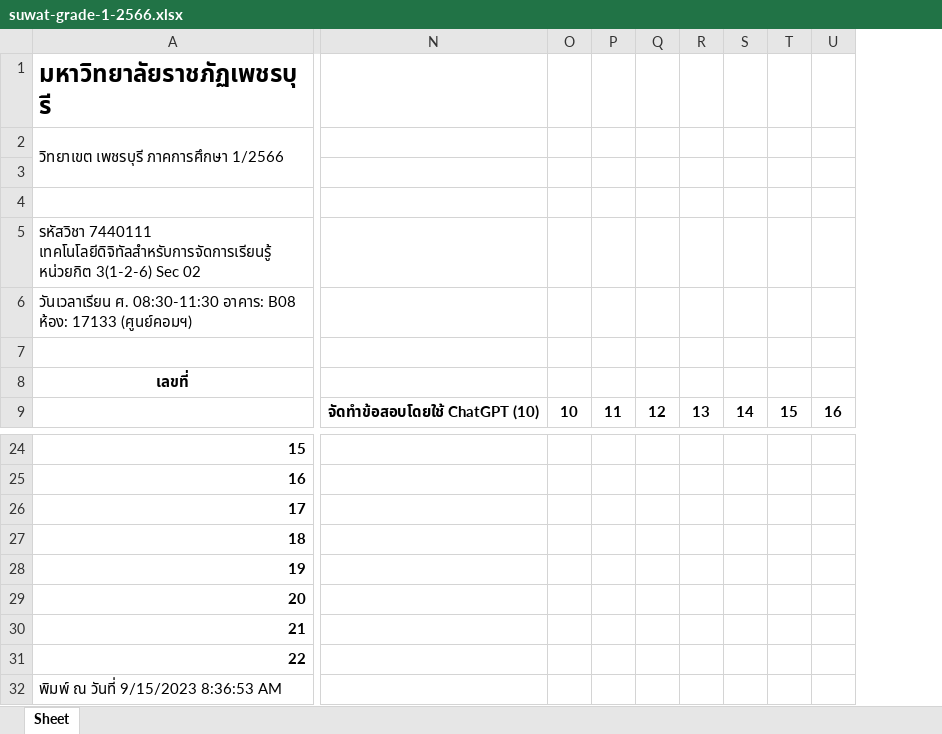
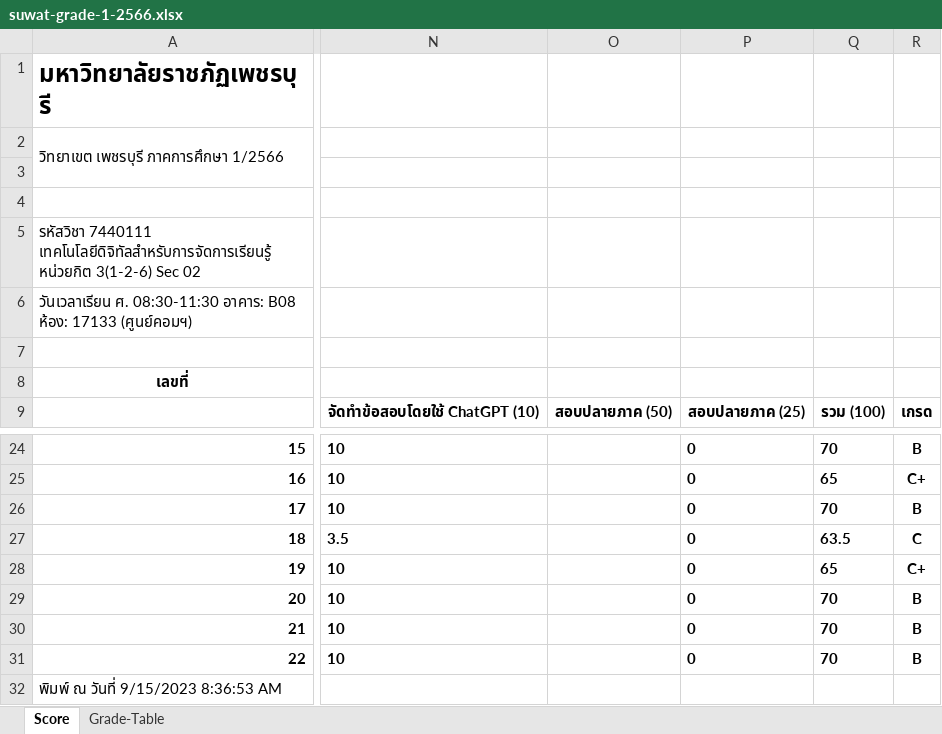
Before and after one commit to suwat9/DigitalLiteracy, an Excel workbook: images/suwat-grade-1-2566.xlsx, sheet Score, drawn as a sheet; only a part is shown, gaps mark what is left out; values as stored, in another font and other column widths than the file's, no borders; charts and pictures not drawn; removed rows and columns are numbered as before the commit, all else as after; the diff covers the shown part only; the diff names each change by its address in the sheet, - before the commit and + after, or states it on an @@ line.

```diff
--- a/images/suwat-grade-1-2566.xlsx (sheet Score)
+++ b/images/suwat-grade-1-2566.xlsx (sheet Score)
-sheet tab: Sheet
+sheet tab: Score
+sheet tab: Grade-Table
-column N, row 9: จัดทำข้อสอบโดยใช้ ChatGPT (10)
-column O, row 9: 10
-column P, row 9: 11
-column Q, row 9: 12
-column R, row 9: 13
-column S, row 9: 14
-column T, row 9: 15
-column U, row 9: 16
+column N, row 9: จัดทำข้อสอบโดยใช้ ChatGPT (10); rows 24-31: 10 | 10 | 10 | 3.5 | 10 | 10 | 10 | 10
+column O, row 9: สอบปลายภาค (50)
+column P, row 9: สอบปลายภาค (25); rows 24-31: all 0
+column Q, row 9: รวม (100); rows 24-31: 70 | 65 | 70 | 63.5 | 65 | 70 | 70 | 70
+column R, row 9: เกรด; rows 24-31: B | C+ | B | C | C+ | B | B | B
```
Also changed, not shown: 1 edited cell elsewhere in this sheet, charts or pictures, 1 other file.
